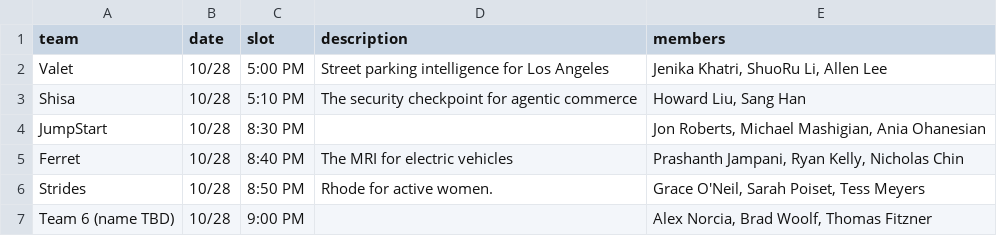
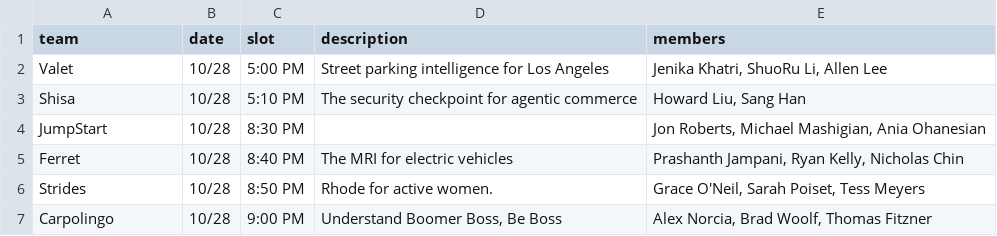
Before and after one commit to efutoran/ucla-test, a CSV file: data/teams-10-28.csv, drawn as a sheet.

```diff
--- a/data/teams-10-28.csv
+++ b/data/teams-10-28.csv
@@ -6,2 +6,2 @@ Ferret,10/28,8:40 PM,The MRI for electric vehicles,"Prashanth Jampani, Ryan Kell
 Strides,10/28,8:50 PM,Rhode for active women.,"Grace O'Neil, Sarah Poiset, Tess Meyers"
-Team 6 (name TBD),10/28,9:00 PM,,"Alex Norcia, Brad Woolf, Thomas Fitzner"
+Carpolingo,10/28,9:00 PM,"Understand Boomer Boss, Be Boss","Alex Norcia, Brad Woolf, Thomas Fitzner"
```
